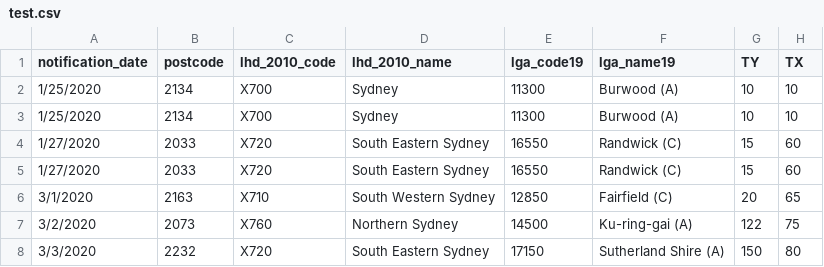
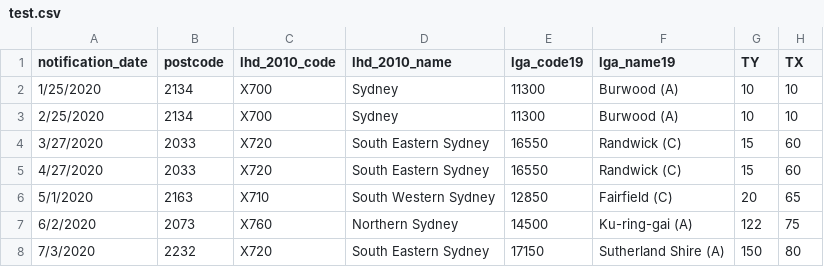
Before and after one commit to lipingxie/lipingxie.github.io, a CSV file: data/test.csv, drawn as a sheet.

```diff
--- a/data/test.csv
+++ b/data/test.csv
@@ -2,7 +2,7 @@ notification_date,postcode,lhd_2010_code,lhd_2010_name,lga_code19,lga_name19,TY,
 1/25/2020,2134,X700,Sydney,11300,Burwood (A),10,10
-1/25/2020,2134,X700,Sydney,11300,Burwood (A),10,10
-1/27/2020,2033,X720,South Eastern Sydney,16550,Randwick (C),15,60
-1/27/2020,2033,X720,South Eastern Sydney,16550,Randwick (C),15,60
-3/1/2020,2163,X710,South Western Sydney,12850,Fairfield (C),20,65
-3/2/2020,2073,X760,Northern Sydney,14500,Ku-ring-gai (A),122,75
-3/3/2020,2232,X720,South Eastern Sydney,17150,Sutherland Shire (A),150,80
+2/25/2020,2134,X700,Sydney,11300,Burwood (A),10,10
+3/27/2020,2033,X720,South Eastern Sydney,16550,Randwick (C),15,60
+4/27/2020,2033,X720,South Eastern Sydney,16550,Randwick (C),15,60
+5/1/2020,2163,X710,South Western Sydney,12850,Fairfield (C),20,65
+6/2/2020,2073,X760,Northern Sydney,14500,Ku-ring-gai (A),122,75
+7/3/2020,2232,X720,South Eastern Sydney,17150,Sutherland Shire (A),150,80
```
Also changed, not shown: 4 other files.
